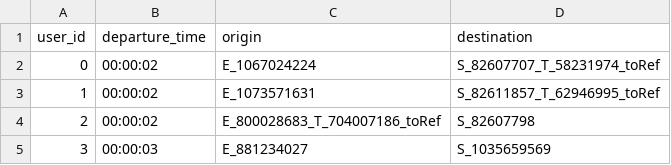
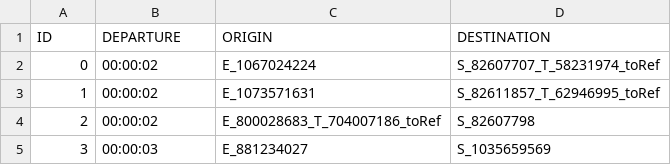
Before and after one commit to assuntaDC/MnMS, a CSV file: examples/Lyon6/INPUTS/demand2.csv, drawn as a sheet; only a part is shown.

Commit message:
Fix columns names in demand files of Lyon6 example.

```diff
--- a/examples/Lyon6/INPUTS/demand2.csv
+++ b/examples/Lyon6/INPUTS/demand2.csv
@@ -1,2 +1,2 @@
-user_id;departure_time;origin;destination
+ID;DEPARTURE;ORIGIN;DESTINATION
 0;00:00:02;E_1067024224;S_82607707_T_58231974_toRef
```
Also changed, not shown: examples/Lyon6/INPUTS/demand_coords.csv.
